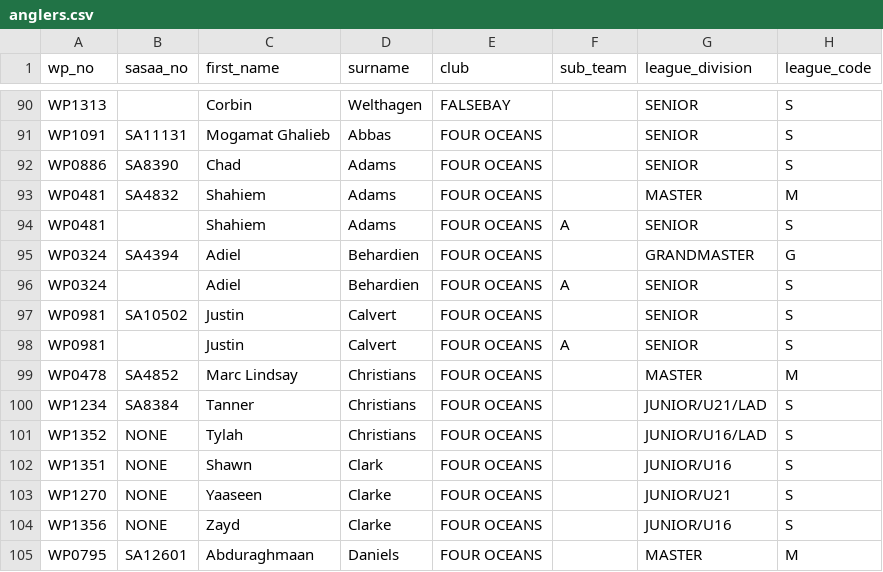
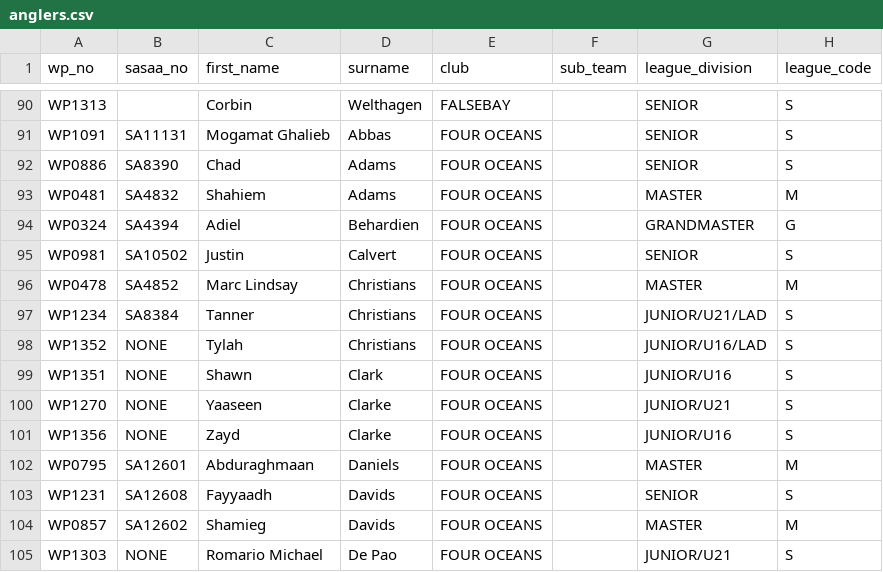
Before and after one commit to shahiem-dev/4oac-scoring, a CSV file: data/seasons/2026-27/anglers.csv, drawn as a sheet; only a part is shown, gaps mark what is left out; the shorter side is filled out with more unchanged rows; the diff names each change by its address in the sheet, - before the commit and + after, or states it on an @@ line.

```diff
--- a/data/seasons/2026-27/anglers.csv
+++ b/data/seasons/2026-27/anglers.csv
-row 94: WP0481 |  | Shahiem | Adams | FOUR OCEANS | A | SENIOR | S
-row 96: WP0324 |  | Adiel | Behardien | FOUR OCEANS | A | SENIOR | S
-row 98: WP0981 |  | Justin | Calvert | FOUR OCEANS | A | SENIOR | S
```
